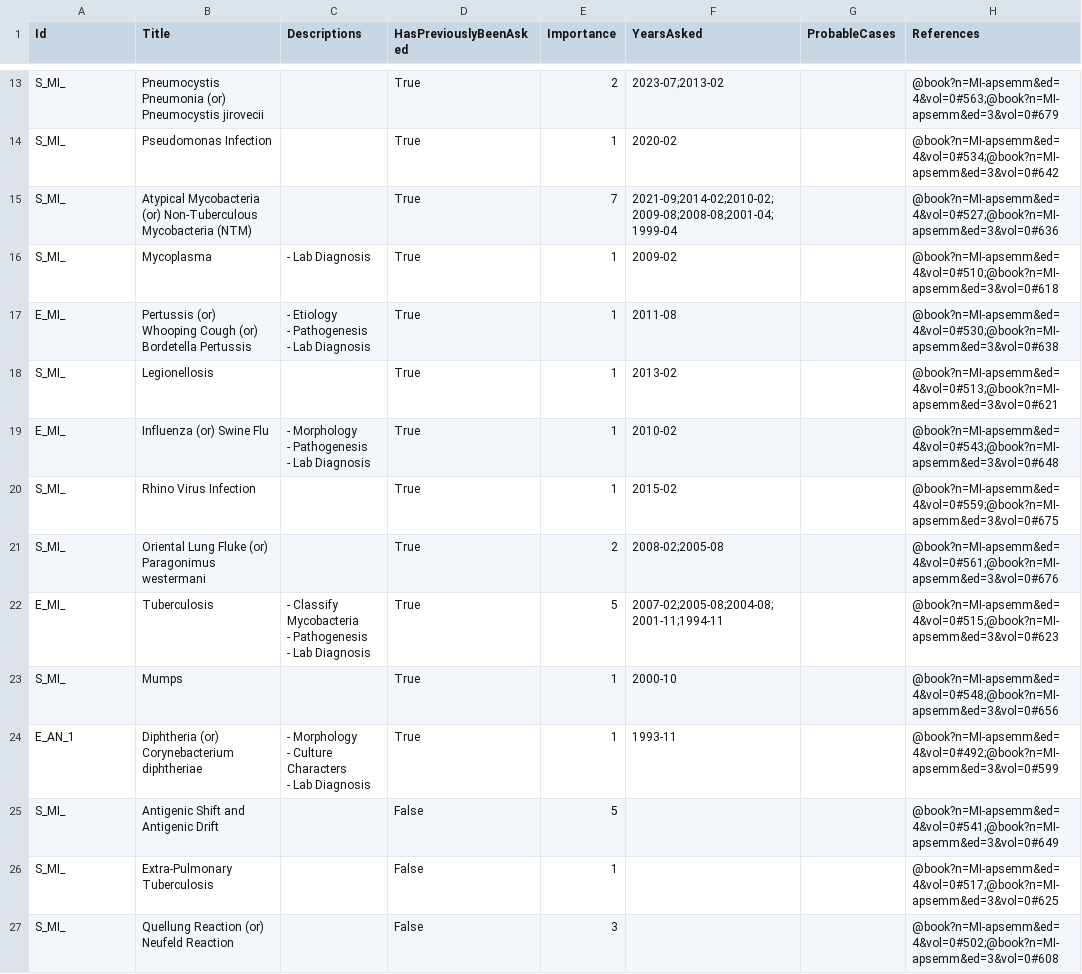
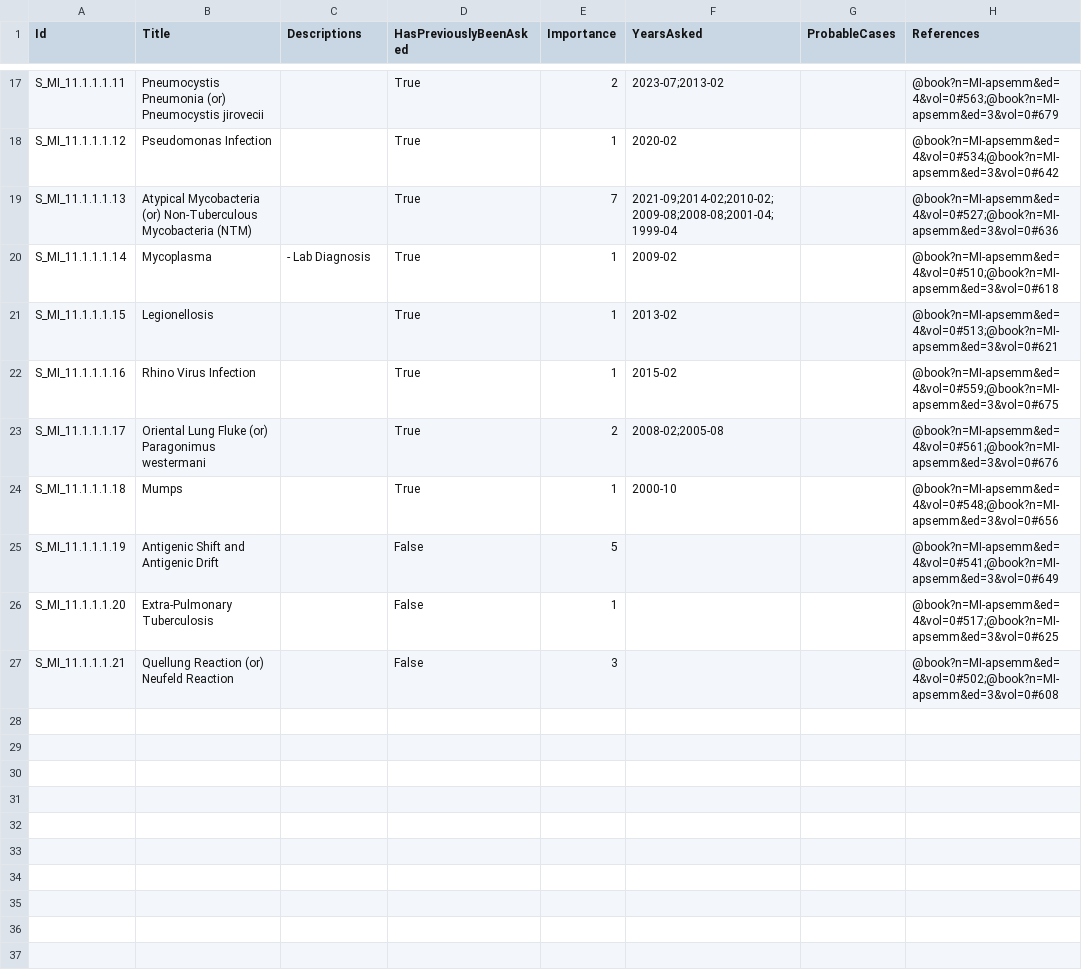
Before and after one commit to lynxdevv/qBank, a CSV file: assets/questions/Microbiology/paper2/Respiratory Tract Infections.csv, drawn as a sheet; only a part is shown, gaps mark what is left out; removed rows and columns are numbered as before the commit, all else as after; ↵ is a line break in a cell; the diff covers the shown part only; the diff names each change by its address in the sheet, - before the commit and + after, or states it on an @@ line.

```diff
--- a/assets/questions/Microbiology/paper2/Respiratory Tract Infections.csv
+++ b/assets/questions/Microbiology/paper2/Respiratory Tract Infections.csv
-A17 (Id): S_MI_
+A17 (Id): S_MI_11.1.1.1.11
-A18 (Id): S_MI_
+A18 (Id): S_MI_11.1.1.1.12
-A19 (Id): S_MI_
+A19 (Id): S_MI_11.1.1.1.13
-A20 (Id): S_MI_
+A20 (Id): S_MI_11.1.1.1.14
-row 17: E_MI_ | Pertussis (or) Whooping Cough (or) Bordetella Pertussis | - Etiology ↵ - Pathogenesis ↵ - Lab Diagnosis | True | 1 | 2011-08 |  | @book?n=MI-apsemm&ed=4&vol=0#530;@book?n=MI-apsemm&ed=3&vol=0#638
-A21 (Id): S_MI_
+A21 (Id): S_MI_11.1.1.1.15
-row 19: E_MI_ | Influenza (or) Swine Flu | - Morphology ↵ - Pathogenesis ↵ - Lab Diagnosis | True | 1 | 2010-02 |  | @book?n=MI-apsemm&ed=4&vol=0#543;@book?n=MI-apsemm&ed=3&vol=0#648
-A22 (Id): S_MI_
+A22 (Id): S_MI_11.1.1.1.16
-A23 (Id): S_MI_
+A23 (Id): S_MI_11.1.1.1.17
-row 22: E_MI_ | Tuberculosis | - Classify Mycobacteria ↵ - Pathogenesis ↵ - Lab Diagnosis | True | 5 | 2007-02;2005-08;2004-08;2001-11;1994-11 |  | @book?n=MI-apsemm&ed=4&vol=0#515;@book?n=MI-apsemm&ed=3&vol=0#623
-A24 (Id): S_MI_
+A24 (Id): S_MI_11.1.1.1.18
-row 24: E_AN_1 | Diphtheria (or) Corynebacterium diphtheriae | - Morphology ↵ - Culture Characters ↵ - Lab Diagnosis | True | 1 | 1993-11 |  | @book?n=MI-apsemm&ed=4&vol=0#492;@book?n=MI-apsemm&ed=3&vol=0#599
-A25 (Id): S_MI_
+A25 (Id): S_MI_11.1.1.1.19
-A26 (Id): S_MI_
+A26 (Id): S_MI_11.1.1.1.20
-A27 (Id): S_MI_
+A27 (Id): S_MI_11.1.1.1.21
```
Also changed, not shown: 4 added rows and 11 edited cells elsewhere in this file, assets/questions/Microbiology/paper1/General Microbiology.csv, assets/questions/Microbiology/paper1/Immunology.csv, 5 other files.
